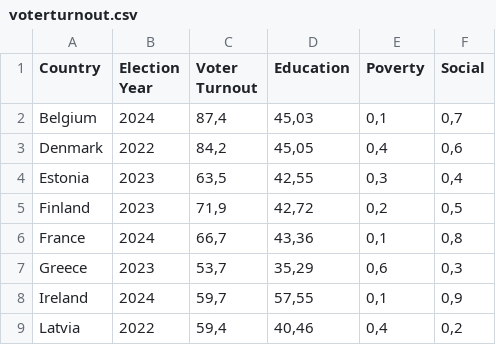
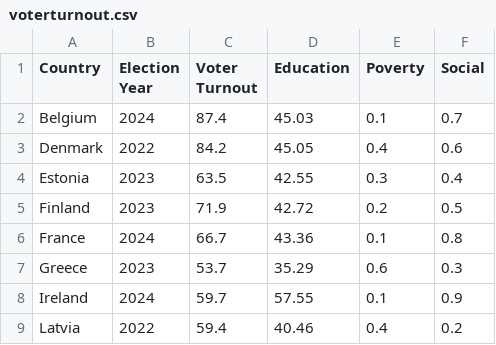
Before and after one commit to etrynkus-del/voterturnout, a CSV file: voterturnout.csv, drawn as a sheet; only a part is shown; the diff covers the shown part only.

Commit message:
Update voterturnout.csv

```diff
--- a/voterturnout.csv
+++ b/voterturnout.csv
@@ -1,9 +1,9 @@
 Country,Election Year,Voter Turnout,Education,Poverty,Social
-Belgium,2024,"87,4","45,03","0,1","0,7"
-Denmark,2022,"84,2","45,05","0,4","0,6"
-Estonia,2023,"63,5","42,55","0,3","0,4"
-Finland,2023,"71,9","42,72","0,2","0,5"
-France,2024,"66,7","43,36","0,1","0,8"
-Greece,2023,"53,7","35,29","0,6","0,3"
-Ireland,2024,"59,7","57,55","0,1","0,9"
-Latvia,2022,"59,4","40,46","0,4","0,2"
+Belgium,2024,87.4,45.03,0.1,0.7
+Denmark,2022,84.2,45.05,0.4,0.6
+Estonia,2023,63.5,42.55,0.3,0.4
+Finland,2023,71.9,42.72,0.2,0.5
+France,2024,66.7,43.36,0.1,0.8
+Greece,2023,53.7,35.29,0.6,0.3
+Ireland,2024,59.7,57.55,0.1,0.9
+Latvia,2022,59.4,40.46,0.4,0.2
```
Also changed, not shown: 34 edited cells elsewhere in this file.
